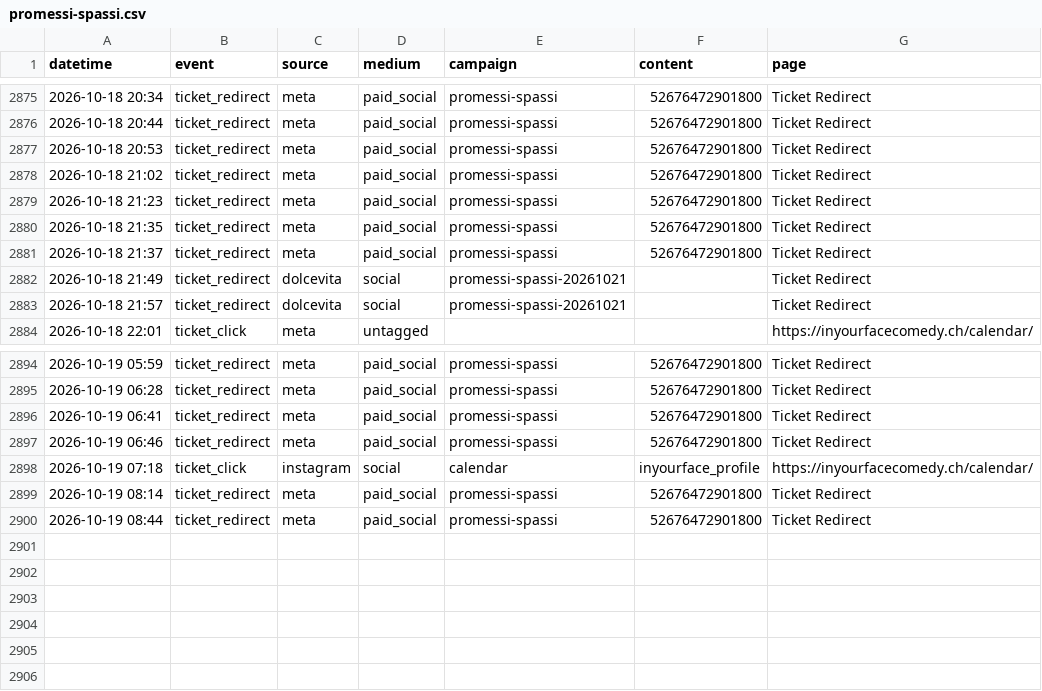
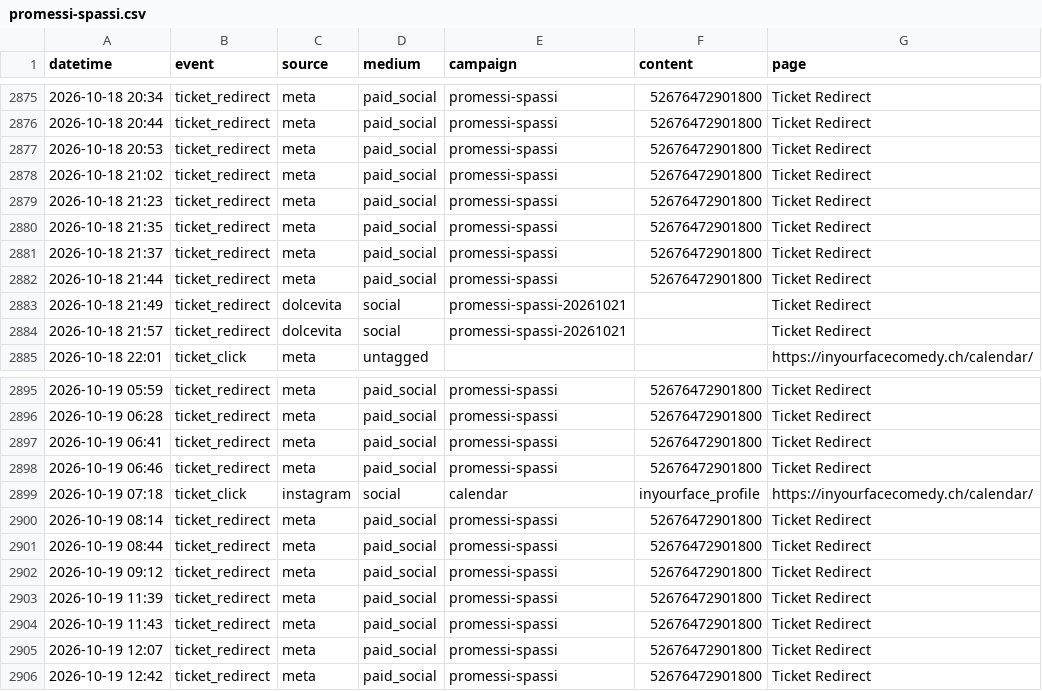
Before and after one commit to harryf/inyourfacecomedy, a CSV file: assets/reports/promessi-spassi.csv, drawn as a sheet; only a part is shown, gaps mark what is left out.

Commit message:
chore: refresh show traffic reports from GA

```diff
--- a/assets/reports/promessi-spassi.csv
+++ b/assets/reports/promessi-spassi.csv
@@ -2881,2 +2881,3 @@ datetime,event,source,medium,campaign,content,page
 2026-10-18 21:37,ticket_redirect,meta,paid_social,promessi-spassi,52676472901800,Ticket Redirect
+2026-10-18 21:44,ticket_redirect,meta,paid_social,promessi-spassi,52676472901800,Ticket Redirect
 2026-10-18 21:49,ticket_redirect,dolcevita,social,promessi-spassi-20261021,,Ticket Redirect
@@ -2900 +2901,6 @@ datetime,event,source,medium,campaign,content,page
 2026-10-19 08:44,ticket_redirect,meta,paid_social,promessi-spassi,52676472901800,Ticket Redirect
+2026-10-19 09:12,ticket_redirect,meta,paid_social,promessi-spassi,52676472901800,Ticket Redirect
+2026-10-19 11:39,ticket_redirect,meta,paid_social,promessi-spassi,52676472901800,Ticket Redirect
+2026-10-19 11:43,ticket_redirect,meta,paid_social,promessi-spassi,52676472901800,Ticket Redirect
+2026-10-19 12:07,ticket_redirect,meta,paid_social,promessi-spassi,52676472901800,Ticket Redirect
+2026-10-19 12:42,ticket_redirect,meta,paid_social,promessi-spassi,52676472901800,Ticket Redirect
```
Also changed, not shown: assets/reports/comedybrew.csv, assets/reports/jackpotcomedy.csv, 15 other files.
